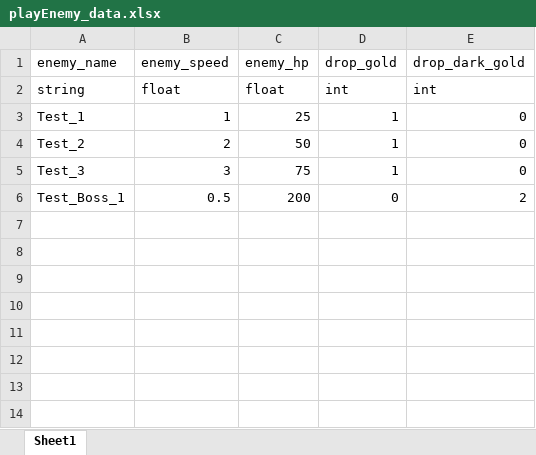
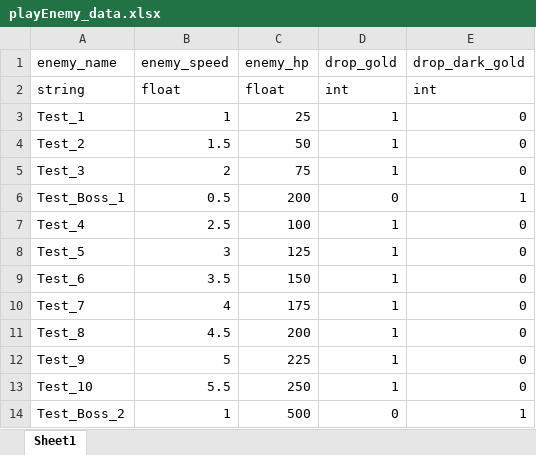
Before and after one commit to dnr1492/Random-Combination-Defence, an Excel workbook: playEnemy_data.xlsx, sheet Sheet1, drawn as a sheet; values as stored, in another font and other column widths than the file's, no borders; the diff names each change by its address in the sheet, - before the commit and + after, or states it on an @@ line.

```diff
--- a/playEnemy_data.xlsx (sheet Sheet1)
+++ b/playEnemy_data.xlsx (sheet Sheet1)
-B4 (enemy_speed): 2
+B4 (enemy_speed): 1.5
-B5 (enemy_speed): 3
+B5 (enemy_speed): 2
-E6 (drop_dark_gold): 2
+E6 (drop_dark_gold): 1
+row 7: Test_4 | 2.5 | 100 | 1 | 0
+row 8: Test_5 | 3 | 125 | 1 | 0
+row 9: Test_6 | 3.5 | 150 | 1 | 0
+row 10: Test_7 | 4 | 175 | 1 | 0
+row 11: Test_8 | 4.5 | 200 | 1 | 0
+row 12: Test_9 | 5 | 225 | 1 | 0
+row 13: Test_10 | 5.5 | 250 | 1 | 0
+row 14: Test_Boss_2 | 1 | 500 | 0 | 1
```
Also changed, not shown: characterCardLevelInfo_data.xlsx, characterSkill_data.xlsx, 28 other files.
